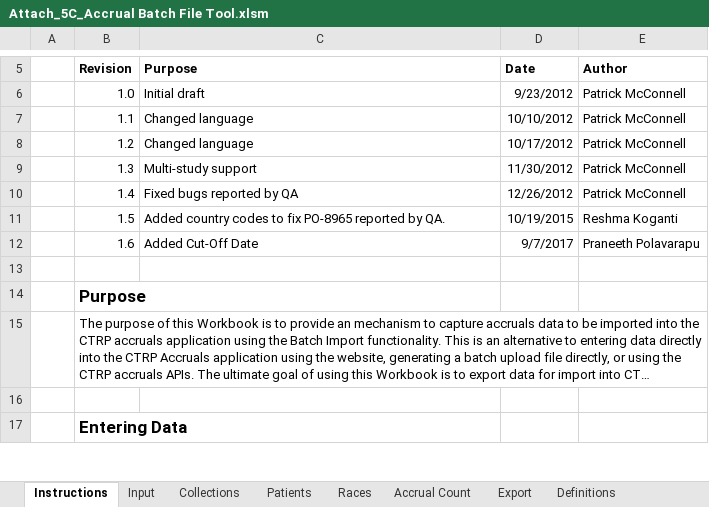
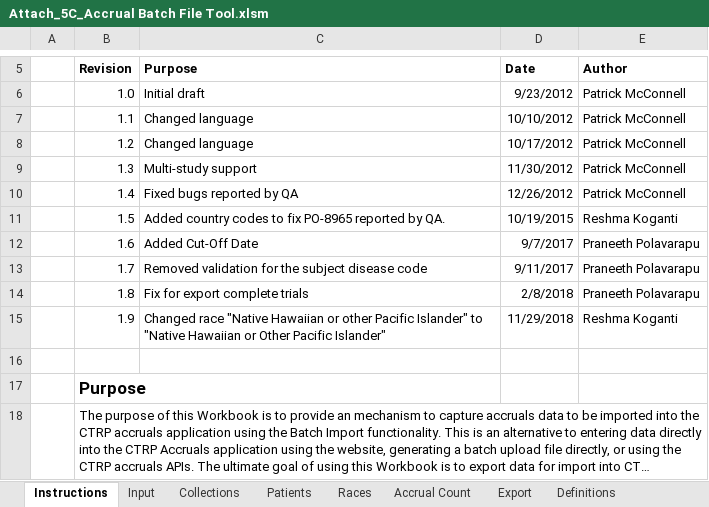
Before and after one commit to BIAD/ctrp_docs, an Excel workbook: shared/Attach_5C_Accrual Batch File Tool.xlsm, sheet Instructions, drawn as a sheet; only a part is shown, gaps mark what is left out; the shorter side is filled out with more unchanged rows; long unchanged cells end in …; values as stored, in another font and other column widths than the file's, no borders; charts and pictures not drawn; the diff names each change by its address in the sheet, - before the commit and + after, or states it on an @@ line.

Commit message:
Updated the instructions tab to describe the changes made to the file over time

```diff
--- a/shared/Attach_5C_Accrual Batch File Tool.xlsm (sheet Instructions)
+++ b/shared/Attach_5C_Accrual Batch File Tool.xlsm (sheet Instructions)
+row 13:  | 1.7 | Removed validation for the subject disease code | 9/11/2017 | Praneeth Polavarapu
+row 14:  | 1.8 | Fix for export complete trials | 2/8/2018 | Praneeth Polavarapu
+row 15:  | 1.9 | Changed race "Native Hawaiian or other Pacific Islander" to "Native Hawaiian or Other Pacific Islander" | 11/29/2018 | Reshma Koganti
```
